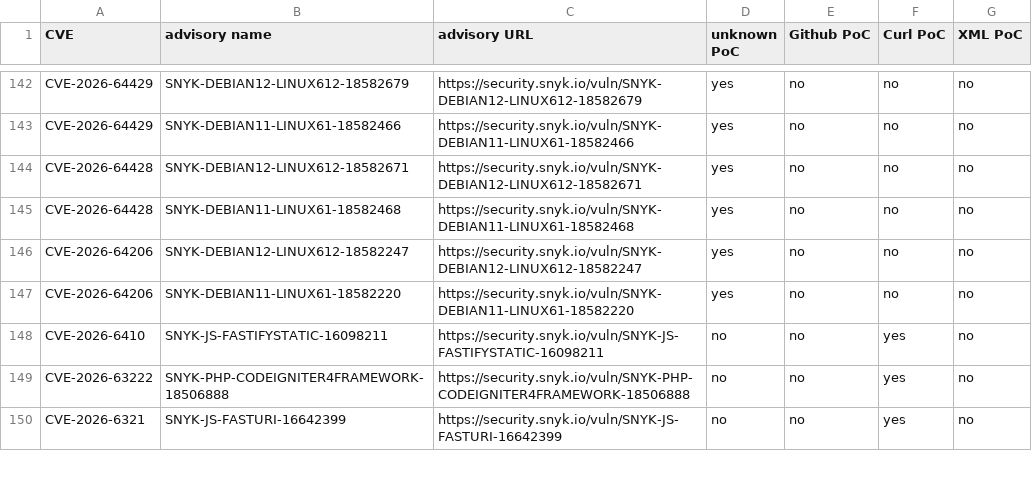
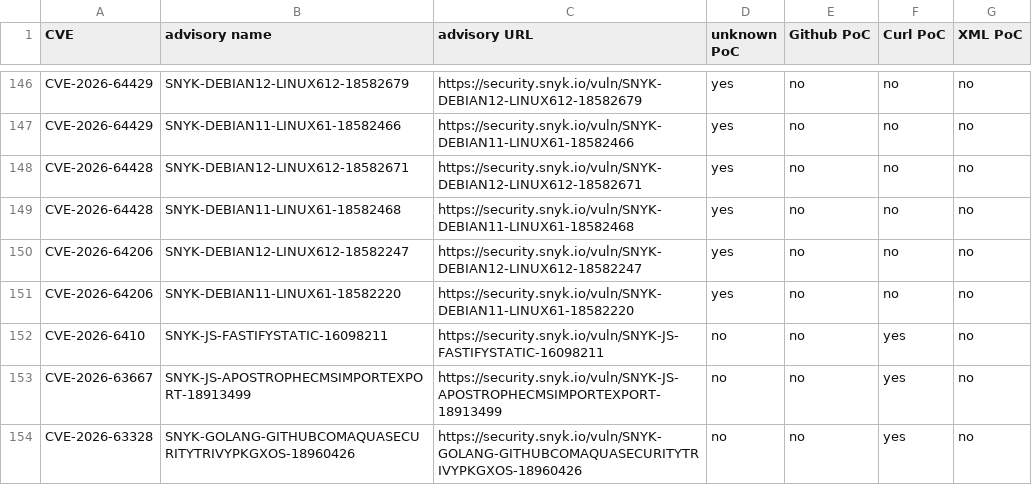
Before and after one commit to e-m-b-a/emba, a CSV file: config/Snyk_PoC_results.csv, drawn as a sheet; only a part is shown, gaps mark what is left out; the shorter side is filled out with more unchanged rows; the diff covers the shown part only.

Commit message:
Update Snyk database

```diff
--- a/config/Snyk_PoC_results.csv
+++ b/config/Snyk_PoC_results.csv
@@ -148 +152,3 @@ CVE-2026-64206;SNYK-DEBIAN11-LINUX61-18582220;https://security.snyk.io/vuln/SNYK
 CVE-2026-6410;SNYK-JS-FASTIFYSTATIC-16098211;https://security.snyk.io/vuln/SNYK-JS-FASTIFYSTATIC-16098211;no;no;yes;no;
+CVE-2026-63667;SNYK-JS-APOSTROPHECMSIMPORTEXPORT-18913499;https://security.snyk.io/vuln/SNYK-JS-APOSTROPHECMSIMPORTEXPORT-18913499;no;no;yes;no;
+CVE-2026-63328;SNYK-GOLANG-GITHUBCOMAQUASECURITYTRIVYPKGXOS-18960426;https://security.snyk.io/vuln/SNYK-GOLANG-GITHUBCOMAQUASECURITYTRIVYPKGXOS-18960426;no;no;yes;no;
```
Also changed, not shown: 8 added rows and 1 edited cell elsewhere in this file.
